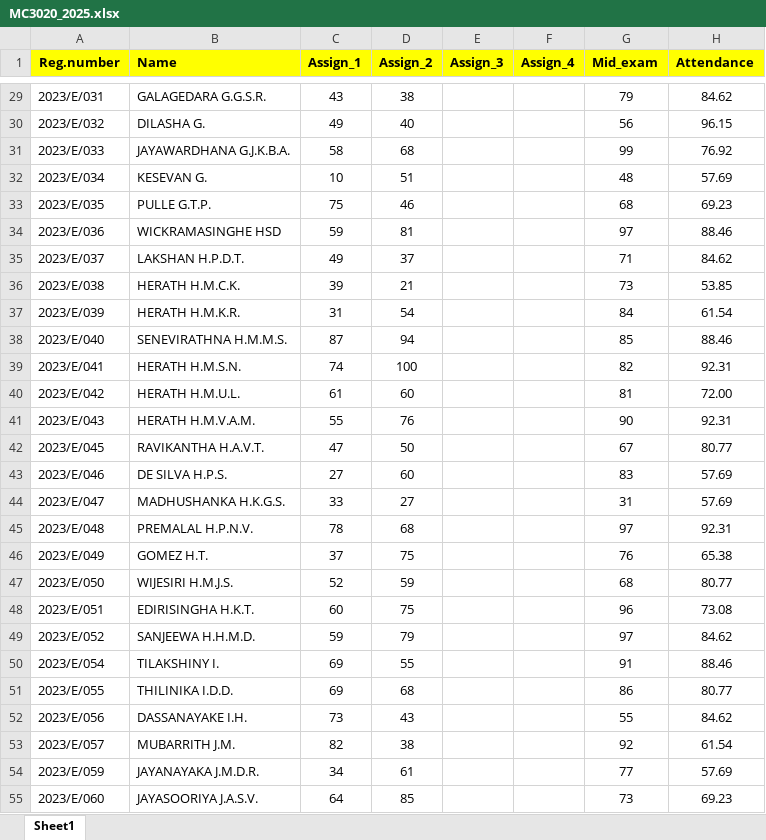
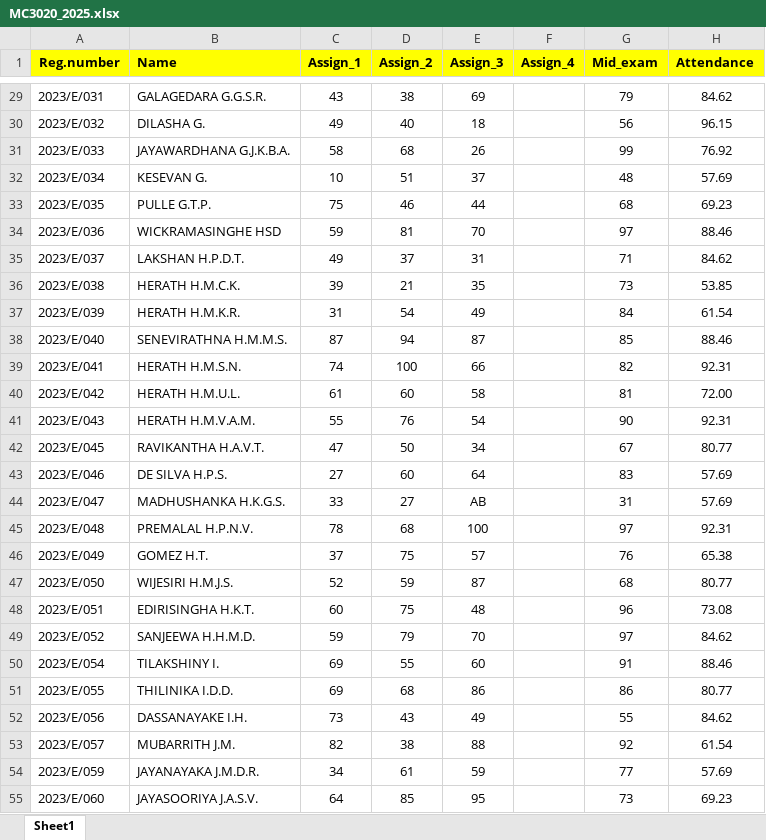
Before and after one commit to IDSFoE/MC3020_Attendance, an Excel workbook: MC3020_2025.xlsx, sheet Sheet1, drawn as a sheet; only a part is shown, gaps mark what is left out; values as stored, in another font and other column widths than the file's, no borders; the diff covers the shown part only; the diff names each change by its address in the sheet, - before the commit and + after, or states it on an @@ line.

```diff
--- a/MC3020_2025.xlsx (sheet Sheet1)
+++ b/MC3020_2025.xlsx (sheet Sheet1)
-E29 (Assign_3): (empty)
+E29 (Assign_3): 69
-E30 (Assign_3): (empty)
+E30 (Assign_3): 18
-E31 (Assign_3): (empty)
+E31 (Assign_3): 26
-E32 (Assign_3): (empty)
+E32 (Assign_3): 37
-E33 (Assign_3): (empty)
+E33 (Assign_3): 44
-E34 (Assign_3): (empty)
+E34 (Assign_3): 70
-E35 (Assign_3): (empty)
+E35 (Assign_3): 31
-E36 (Assign_3): (empty)
+E36 (Assign_3): 35
-E37 (Assign_3): (empty)
+E37 (Assign_3): 49
-E38 (Assign_3): (empty)
+E38 (Assign_3): 87
-E39 (Assign_3): (empty)
+E39 (Assign_3): 66
-E40 (Assign_3): (empty)
+E40 (Assign_3): 58
-E41 (Assign_3): (empty)
+E41 (Assign_3): 54
-E42 (Assign_3): (empty)
+E42 (Assign_3): 34
-E43 (Assign_3): (empty)
+E43 (Assign_3): 64
-E44 (Assign_3): (empty)
+E44 (Assign_3): AB
-E45 (Assign_3): (empty)
+E45 (Assign_3): 100
-E46 (Assign_3): (empty)
+E46 (Assign_3): 57
-E47 (Assign_3): (empty)
+E47 (Assign_3): 87
-E48 (Assign_3): (empty)
+E48 (Assign_3): 48
-E49 (Assign_3): (empty)
+E49 (Assign_3): 70
-E50 (Assign_3): (empty)
+E50 (Assign_3): 60
-E51 (Assign_3): (empty)
+E51 (Assign_3): 86
-E52 (Assign_3): (empty)
+E52 (Assign_3): 49
-E53 (Assign_3): (empty)
+E53 (Assign_3): 88
-E54 (Assign_3): (empty)
+E54 (Assign_3): 59
-E55 (Assign_3): (empty)
+E55 (Assign_3): 95
```
Also changed, not shown: 199 edited cells elsewhere in this sheet.
